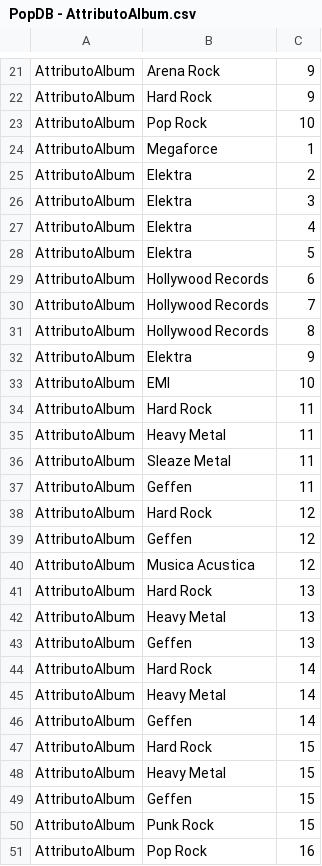
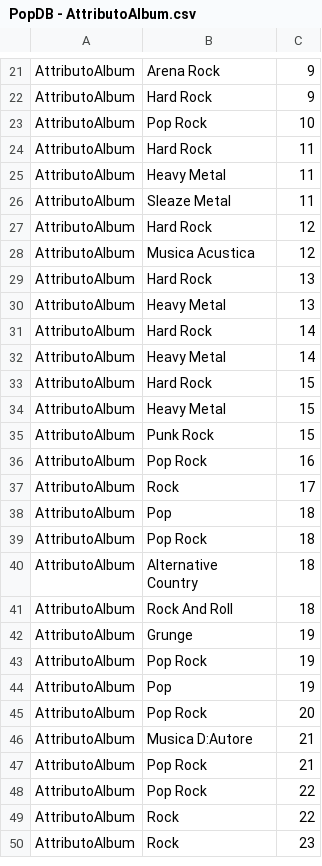
Before and after one commit to SgNao/BDProject, a CSV file: csvFiles/PopDB - AttributoAlbum.csv, drawn as a sheet; only a part is shown, gaps mark what is left out; the shorter side is filled out with more unchanged rows; the diff covers the shown part only; the diff names each change by its address in the sheet, - before the commit and + after, or states it on an @@ line.

```diff
--- a/csvFiles/PopDB - AttributoAlbum.csv
+++ b/csvFiles/PopDB - AttributoAlbum.csv
-row 24: AttributoAlbum | Megaforce | 1
-row 25: AttributoAlbum | Elektra | 2
-row 26: AttributoAlbum | Elektra | 3
-row 27: AttributoAlbum | Elektra | 4
-row 28: AttributoAlbum | Elektra | 5
-row 29: AttributoAlbum | Hollywood Records | 6
-row 30: AttributoAlbum | Hollywood Records | 7
-row 31: AttributoAlbum | Hollywood Records | 8
-row 32: AttributoAlbum | Elektra | 9
-row 33: AttributoAlbum | EMI | 10
-row 37: AttributoAlbum | Geffen | 11
-row 39: AttributoAlbum | Geffen | 12
-row 43: AttributoAlbum | Geffen | 13
-row 46: AttributoAlbum | Geffen | 14
-row 49: AttributoAlbum | Geffen | 15
```
Also changed, not shown: 35 removed rows elsewhere in this file, csvFiles/PopDB - Album.csv, csvFiles/PopDB - Canzoni.csv, 6 other files.
